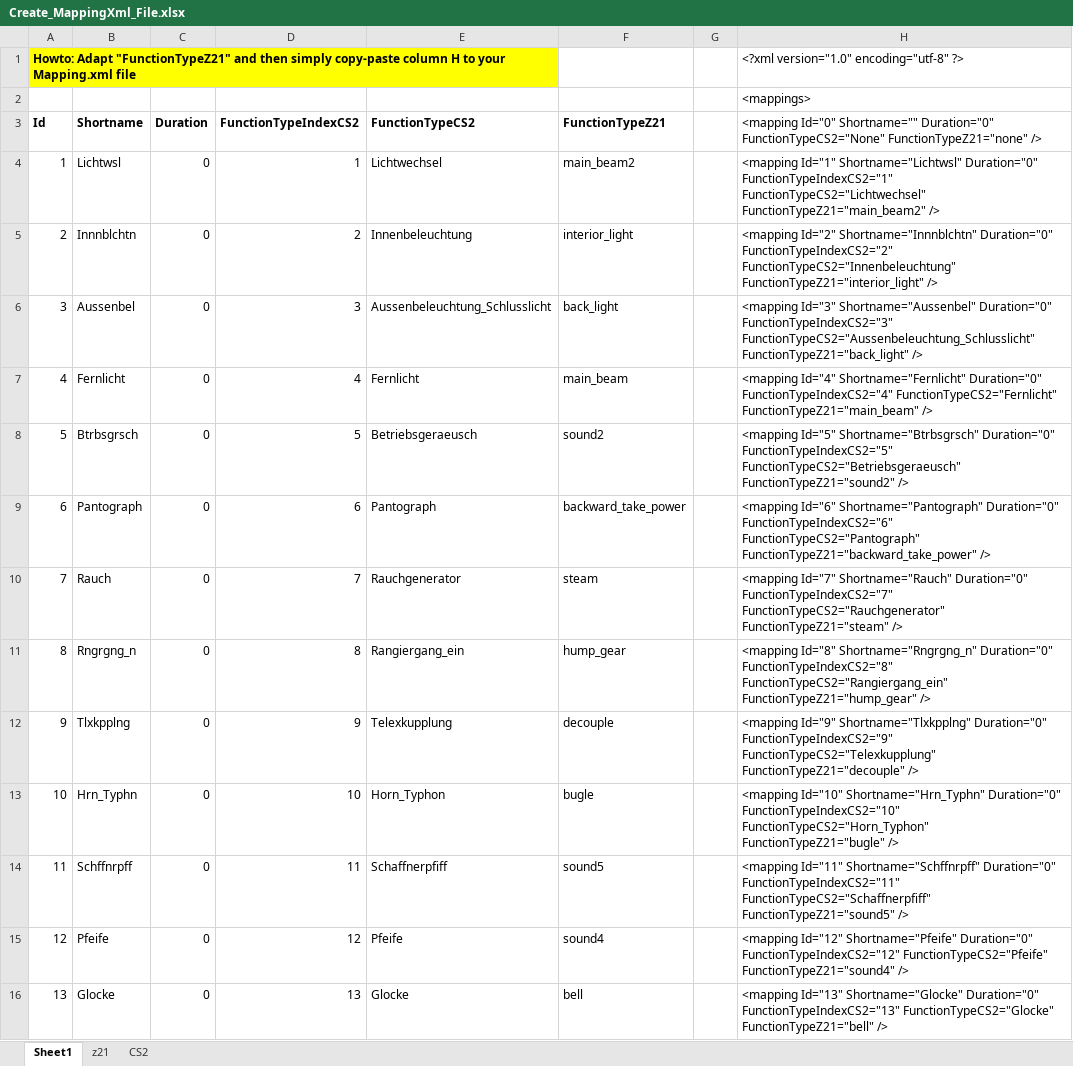
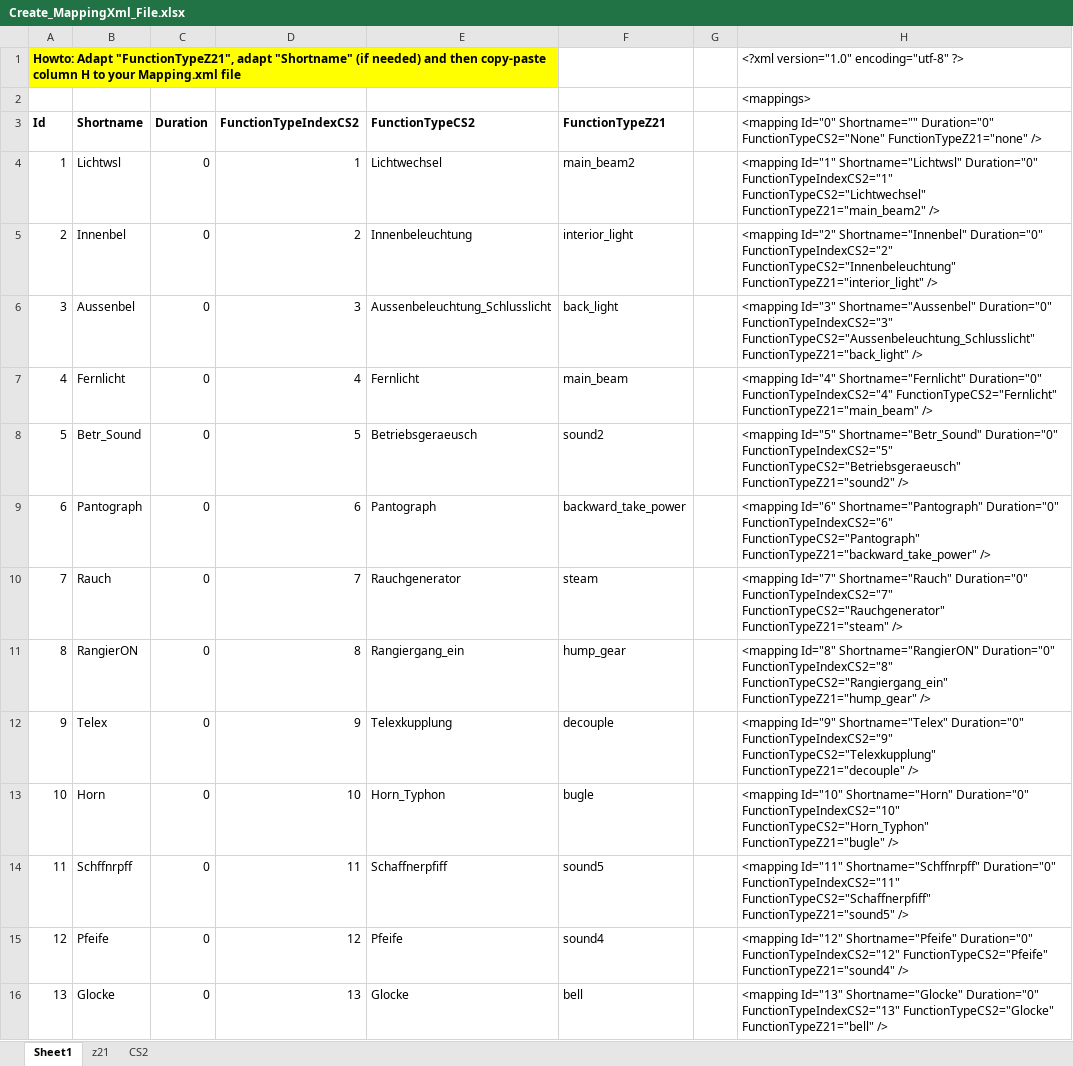
Before and after one commit to RalfMende/LocDbConverterConsole, an Excel workbook: Create_MappingXml_File.xlsx, sheet Sheet1, drawn as a sheet; only a part is shown; values as stored, in another font and other column widths than the file's, no borders; conditional formats not drawn; the diff covers the shown part only; the diff names each change by its address in the sheet, - before the commit and + after, or states it on an @@ line.

Commit message:
Corrections in MappingXml
- Excelfile to create mapping-file is now fully filled out
- Mapping.xml now supports mapping for all functions currently available on CS2

```diff
--- a/Create_MappingXml_File.xlsx (sheet Sheet1)
+++ b/Create_MappingXml_File.xlsx (sheet Sheet1)
@@ column A (Id) renumbered between rows 1 and 233 @@
-B5 (Shortname): Innnblchtn
+B5 (Shortname): Innenbel
-H5: <mapping Id="2" Shortname="Innnblchtn" Duration="0" FunctionTypeIndexCS2="2"…
+H5: <mapping Id="2" Shortname="Innenbel" Duration="0" FunctionTypeIndexCS2="2"…
-B8 (Shortname): Btrbsgrsch
+B8 (Shortname): Betr_Sound
-H8: <mapping Id="5" Shortname="Btrbsgrsch" Duration="0" FunctionTypeIndexCS2="5"…
+H8: <mapping Id="5" Shortname="Betr_Sound" Duration="0" FunctionTypeIndexCS2="5"…
-B11 (Shortname): Rngrgng_n
+B11 (Shortname): RangierON
-H11: <mapping Id="8" Shortname="Rngrgng_n" Duration="0" FunctionTypeIndexCS2="8"…
+H11: <mapping Id="8" Shortname="RangierON" Duration="0" FunctionTypeIndexCS2="8"…
-B12 (Shortname): Tlxkpplng
+B12 (Shortname): Telex
-H12: <mapping Id="9" Shortname="Tlxkpplng" Duration="0" FunctionTypeIndexCS2="9"…
+H12: <mapping Id="9" Shortname="Telex" Duration="0" FunctionTypeIndexCS2="9"…
-B13 (Shortname): Hrn_Typhn
+B13 (Shortname): Horn
-H13: <mapping Id="10" Shortname="Hrn_Typhn" Duration="0" FunctionTypeIndexCS2="10"…
+H13: <mapping Id="10" Shortname="Horn" Duration="0" FunctionTypeIndexCS2="10"…
```
Also changed, not shown: 1 removed row and 496 edited cells elsewhere in this sheet, sheet z21, formulas that keep their value, 2 other files.
